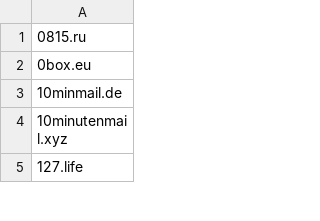
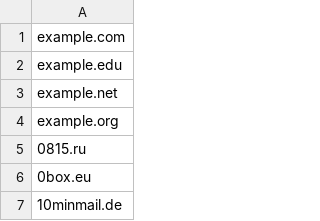
Before and after one commit to OvalMedia/nospam, a CSV file: src/etc/trashmaildomains.csv, drawn as a sheet; only a part is shown; the shorter side is filled out with more unchanged rows; the diff names each change by its address in the sheet, - before the commit and + after, or states it on an @@ line.

Commit message:
added example domains

```diff
--- a/src/etc/trashmaildomains.csv
+++ b/src/etc/trashmaildomains.csv
+row 1: example.com
+row 2: example.edu
+row 3: example.net
+row 4: example.org
```
